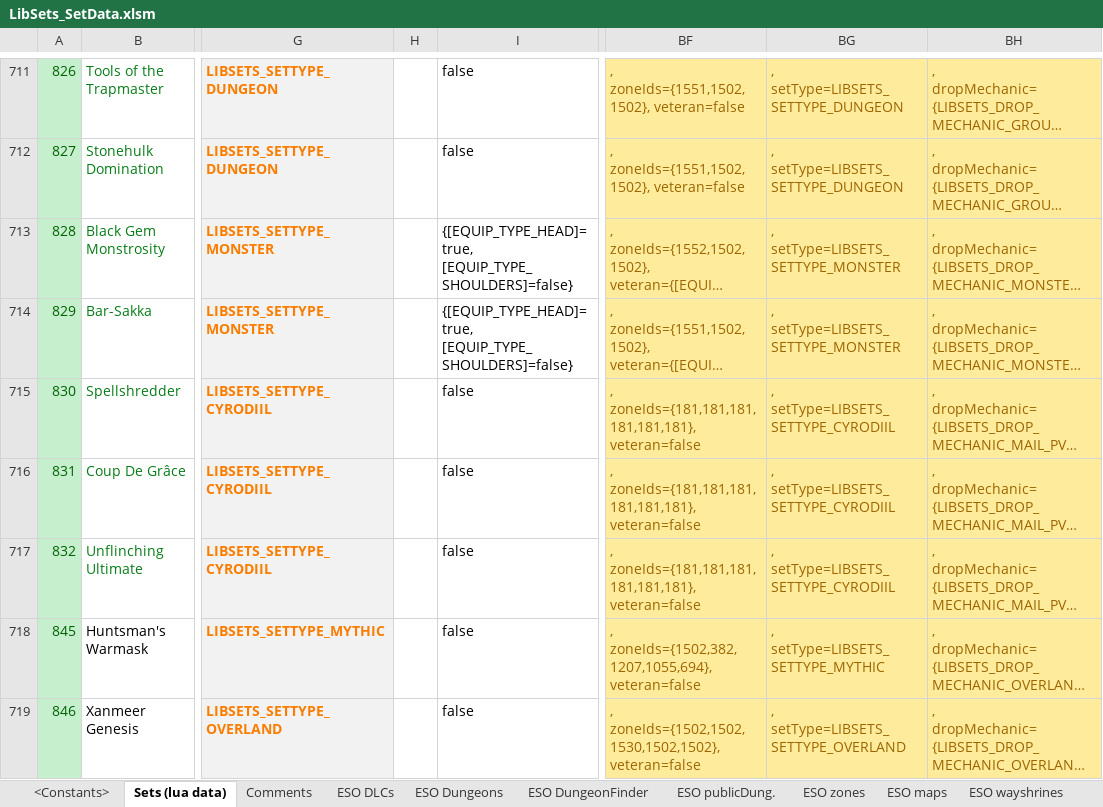
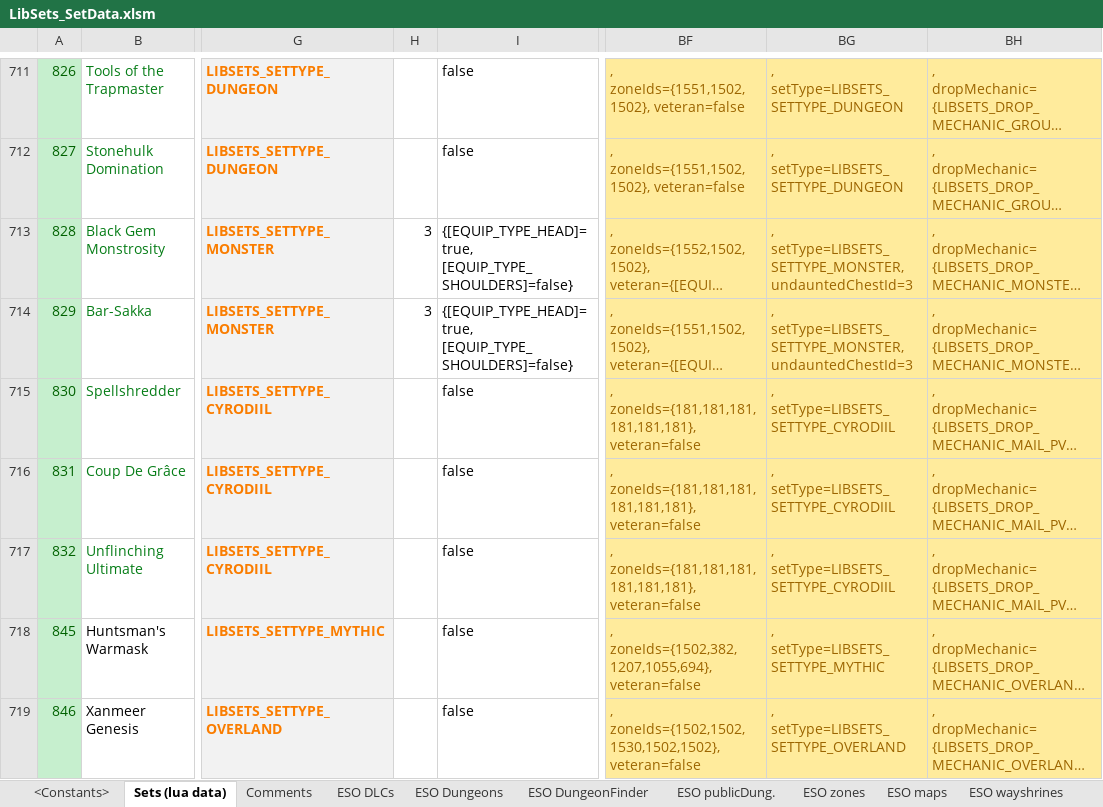
Before and after one commit to Baertram/LibSets, an Excel workbook: LibSets/Data/LibSets_SetData.xlsm, sheet Sets (lua data), drawn as a sheet; only a part is shown, gaps mark what is left out; long unchanged cells end in …; values as stored, in another font and other column widths than the file's, no borders; the diff names each change by its address in the sheet, - before the commit and + after, or states it on an @@ line.

Commit message:
LibSets v0.86 -Fixed all DLCids of sets -Fixed undaunted chest ids

```diff
--- a/LibSets/Data/LibSets_SetData.xlsm (sheet Sets (lua data))
+++ b/LibSets/Data/LibSets_SetData.xlsm (sheet Sets (lua data))
-H713:H714: (empty)
+H713:H714: 3
-BG713:BG714: , setType=LIBSETS_SETTYPE_MONSTER
+BG713:BG714: , setType=LIBSETS_SETTYPE_MONSTER, undauntedChestId=3
```
Also changed, not shown: 1 other file.
